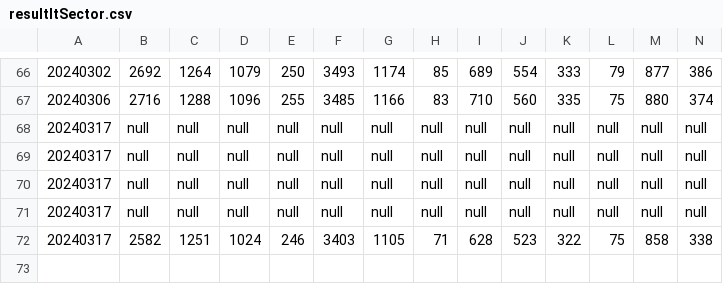
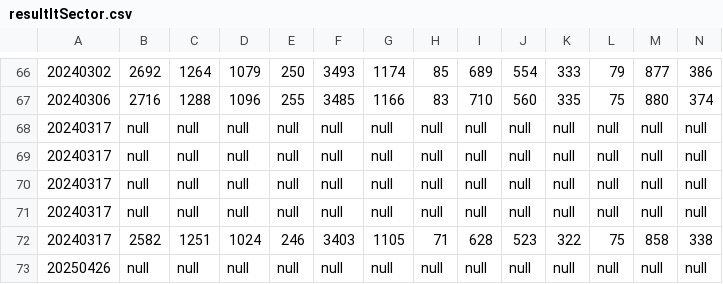
Before and after one commit to Shimadzusan/webDataCollector, a CSV file: out/artifacts/webDataCollector_jar/resultItSector.csv, drawn as a sheet; only a part is shown, gaps mark what is left out; rows hold the shown columns only; the diff names each change by its address in the sheet, - before the commit and + after, or states it on an @@ line.

```diff
--- a/out/artifacts/webDataCollector_jar/resultItSector.csv
+++ b/out/artifacts/webDataCollector_jar/resultItSector.csv
+row 73: 20250426 | null | null | null | null | null | null | null | null | null | null | null | null | null
```
Also changed, not shown: out/artifacts/webDataCollector_jar/resultAdverstingSector.csv, out/artifacts/webDataCollector_jar/resultJobsora.csv, 33 other files.
